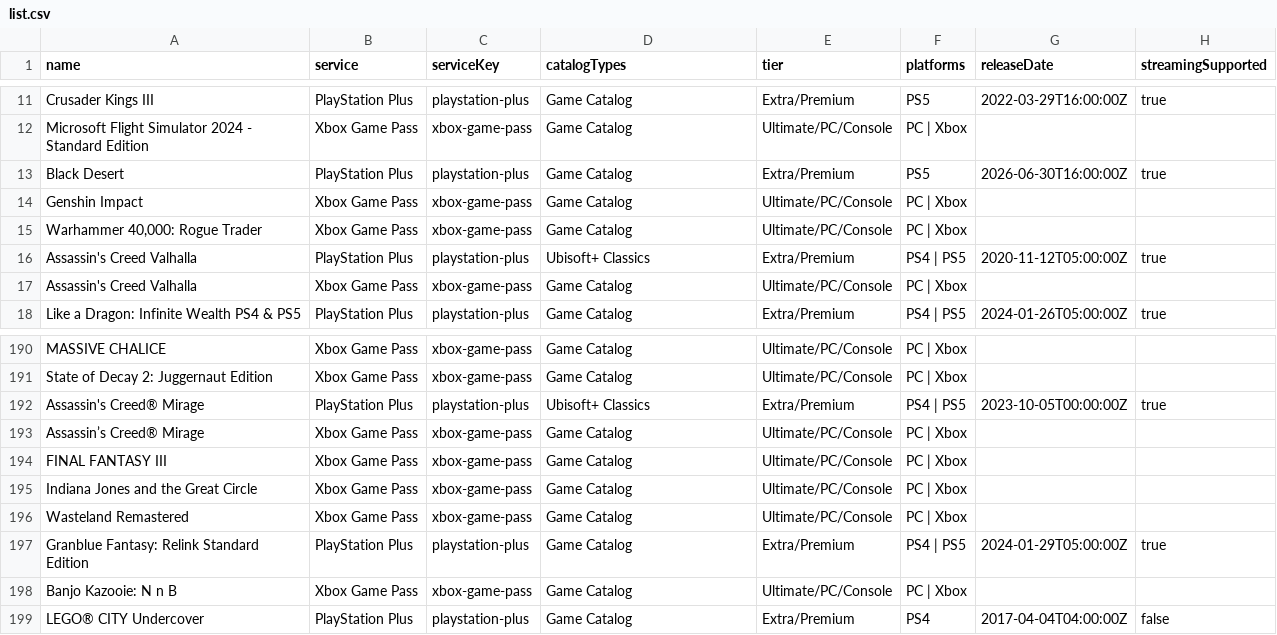
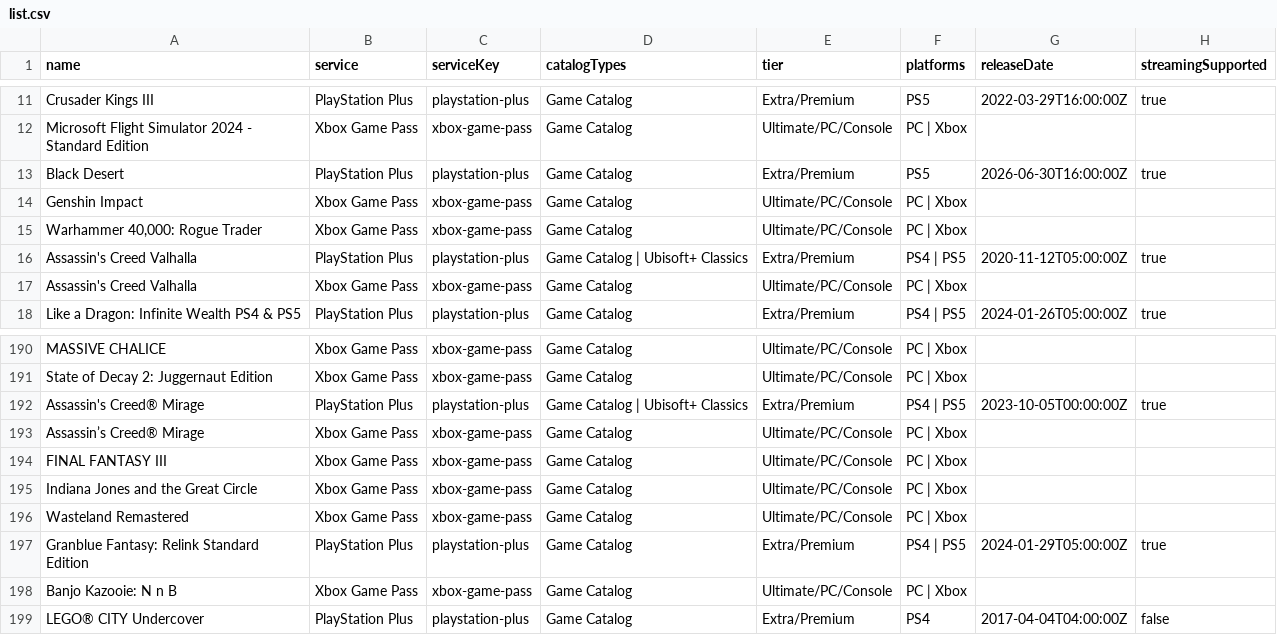
Before and after one commit to Xatpy/beatable, a CSV file: data/list.csv, drawn as a sheet; only a part is shown, gaps mark what is left out; the diff names each change by its address in the sheet, - before the commit and + after, or states it on an @@ line.

```diff
--- a/data/list.csv
+++ b/data/list.csv
-D16 (catalogTypes): Ubisoft+ Classics
+D16 (catalogTypes): Game Catalog | Ubisoft+ Classics
-D192 (catalogTypes): Ubisoft+ Classics
+D192 (catalogTypes): Game Catalog | Ubisoft+ Classics
```
Also changed, not shown: 3 other files.
